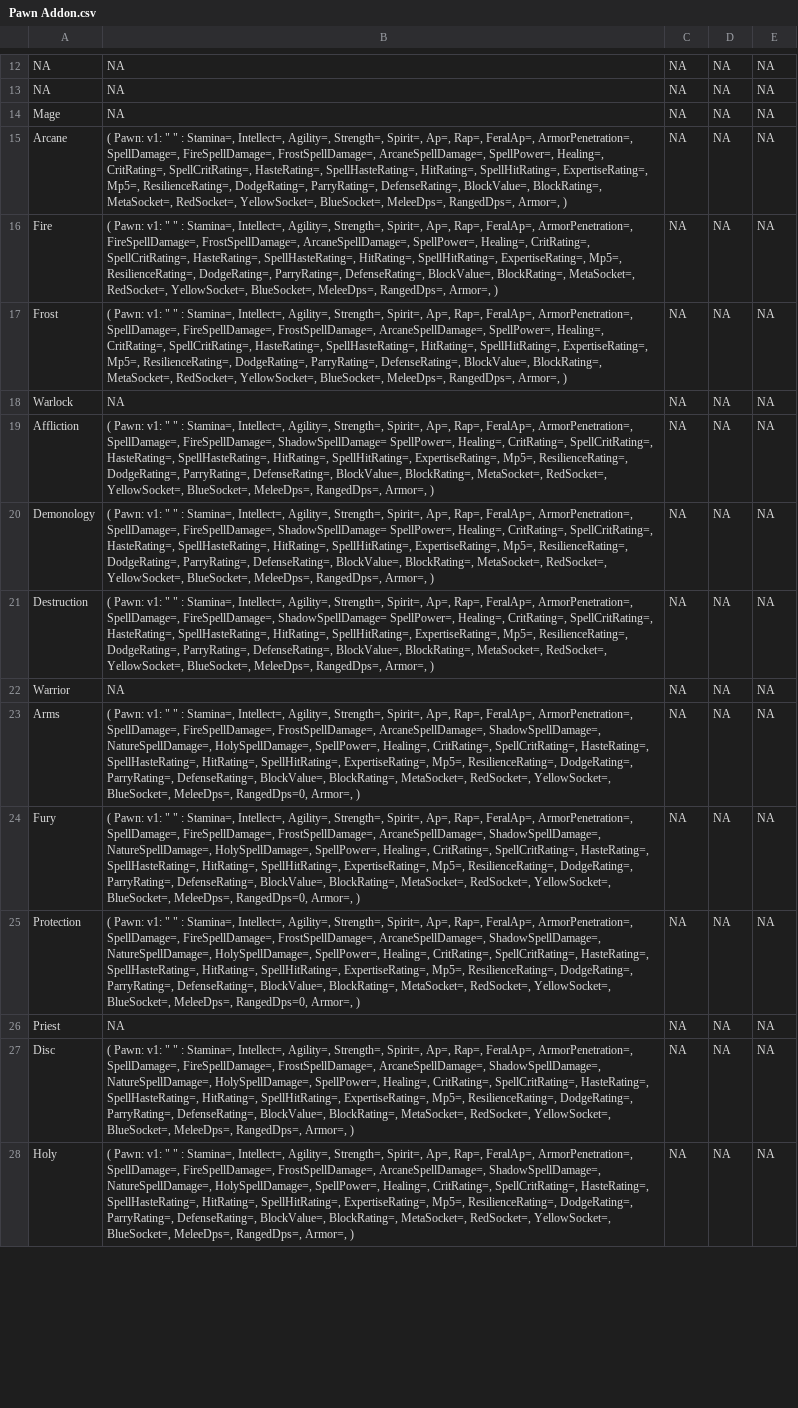
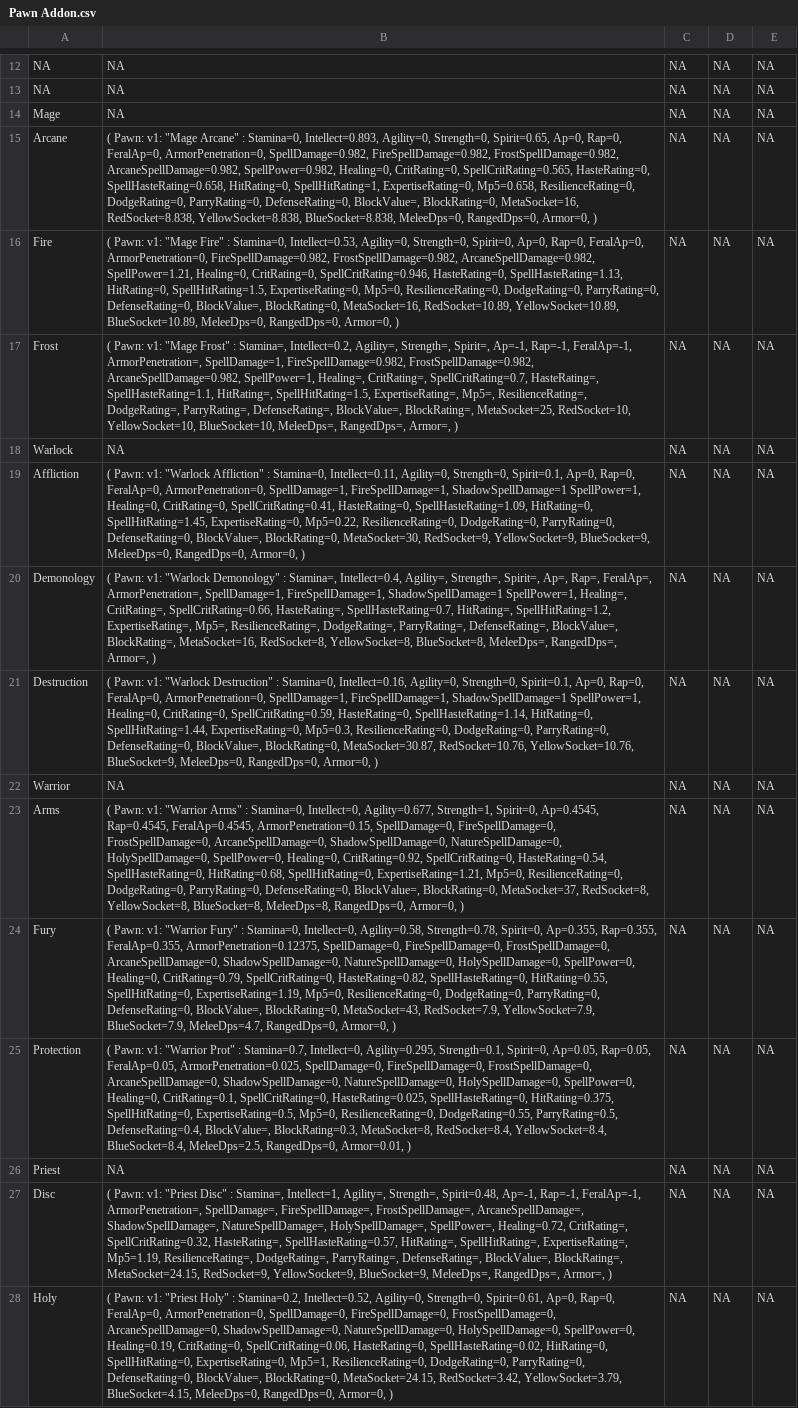
Before and after one commit to amoeba/wowclassicbis, a CSV file: Pawn Addon.csv, drawn as a sheet; only a part is shown, gaps mark what is left out; the diff covers the shown part only; the diff names each change by its address in the sheet, - before the commit and + after, or states it on an @@ line.

```diff
--- a/Pawn Addon.csv
+++ b/Pawn Addon.csv
-B15: …Pawn: v1: " " : Stamina=, Intellect=, Agility=, Strength=, Spirit=, Ap=, Rap=, FeralAp=, ArmorPenetration=, SpellDamage=, FireSpellDamage=, FrostSpellDamage=, ArcaneSpellDamage=, SpellPower=, Healing=, CritRating=, SpellCritRating=, HasteRating=, SpellHasteRating=, HitRating=, SpellHitRating=, ExpertiseRating=, Mp5=, ResilienceRating=, DodgeRating=, ParryRating=, DefenseRating=, BlockValue=, BlockRating=, MetaSocket=, RedSocket=, YellowSocket=, BlueSocket=, MeleeDps=, RangedDps=, Armor=, )
+B15: …Pawn: v1: "Mage Arcane" : Stamina=0, Intellect=0.893, Agility=0, Strength=0, Spirit=0.65, Ap=0, Rap=0, FeralAp=0, ArmorPenetration=0, SpellDamage=0.982, FireSpellDamage=0.982, FrostSpellDamage=0.982, ArcaneSpellDamage=0.982, SpellPower=0.982, Healing=0, CritRating=0, SpellCritRating=0.565, HasteRating=0, SpellHasteRating=0.658, HitRating=0, SpellHitRating=1, ExpertiseRating=0, Mp5=0.658, ResilienceRating=0, DodgeRating=0, ParryRating=0, DefenseRating=0, BlockValue=, BlockRating=0, MetaSocket=16, RedSocket=8.838, YellowSocket=8.838, BlueSocket=8.838, MeleeDps=0, RangedDps=0, Armor=0, )
-B16: …Pawn: v1: " " : Stamina=, Intellect=, Agility=, Strength=, Spirit=, Ap=, Rap=, FeralAp=, ArmorPenetration=, FireSpellDamage=, FrostSpellDamage=, ArcaneSpellDamage=, SpellPower=, Healing=, CritRating=, SpellCritRating=, HasteRating=, SpellHasteRating=, HitRating=, SpellHitRating=, ExpertiseRating=, Mp5=, ResilienceRating=, DodgeRating=, ParryRating=, DefenseRating=, BlockValue=, BlockRating=, MetaSocket=, RedSocket=, YellowSocket=, BlueSocket=, MeleeDps=, RangedDps=, Armor=, )
+B16: …Pawn: v1: "Mage Fire" : Stamina=0, Intellect=0.53, Agility=0, Strength=0, Spirit=0, Ap=0, Rap=0, FeralAp=0, ArmorPenetration=0, FireSpellDamage=0.982, FrostSpellDamage=0.982, ArcaneSpellDamage=0.982, SpellPower=1.21, Healing=0, CritRating=0, SpellCritRating=0.946, HasteRating=0, SpellHasteRating=1.13, HitRating=0, SpellHitRating=1.5, ExpertiseRating=0, Mp5=0, ResilienceRating=0, DodgeRating=0, ParryRating=0, DefenseRating=0, BlockValue=, BlockRating=0, MetaSocket=16, RedSocket=10.89, YellowSocket=10.89, BlueSocket=10.89, MeleeDps=0, RangedDps=0, Armor=0, )
-B17: …Pawn: v1: " " : Stamina=, Intellect=, Agility=, Strength=, Spirit=, Ap=, Rap=, FeralAp=, ArmorPenetration=, SpellDamage=, FireSpellDamage=, FrostSpellDamage=, ArcaneSpellDamage=, SpellPower=, Healing=, CritRating=, SpellCritRating=, HasteRating=, SpellHasteRating=, HitRating=, SpellHitRating=, ExpertiseRating=, Mp5=, ResilienceRating=, DodgeRating=, ParryRating=, DefenseRating=, BlockValue=, BlockRating=, MetaSocket=, RedSocket=, YellowSocket=, BlueSocket=, MeleeDps=, RangedDps=,…
+B17: …Pawn: v1: "Mage Frost" : Stamina=, Intellect=0.2, Agility=, Strength=, Spirit=, Ap=-1, Rap=-1, FeralAp=-1, ArmorPenetration=, SpellDamage=1, FireSpellDamage=0.982, FrostSpellDamage=0.982, ArcaneSpellDamage=0.982, SpellPower=1, Healing=, CritRating=, SpellCritRating=0.7, HasteRating=, SpellHasteRating=1.1, HitRating=, SpellHitRating=1.5, ExpertiseRating=, Mp5=, ResilienceRating=, DodgeRating=, ParryRating=, DefenseRating=, BlockValue=, BlockRating=, MetaSocket=25, RedSocket=10, YellowSocket=10, BlueSocket=10, MeleeDps=, RangedDps=,…
-B19: …Pawn: v1: " " : Stamina=, Intellect=, Agility=, Strength=, Spirit=, Ap=, Rap=, FeralAp=, ArmorPenetration=, SpellDamage=, FireSpellDamage=, ShadowSpellDamage= SpellPower=, Healing=, CritRating=, SpellCritRating=, HasteRating=, SpellHasteRating=, HitRating=, SpellHitRating=, ExpertiseRating=, Mp5=, ResilienceRating=, DodgeRating=, ParryRating=, DefenseRating=, BlockValue=, BlockRating=, MetaSocket=, RedSocket=, YellowSocket=, BlueSocket=, MeleeDps=, RangedDps=, Armor=, )
+B19: …Pawn: v1: "Warlock Affliction" : Stamina=0, Intellect=0.11, Agility=0, Strength=0, Spirit=0.1, Ap=0, Rap=0, FeralAp=0, ArmorPenetration=0, SpellDamage=1, FireSpellDamage=1, ShadowSpellDamage=1 SpellPower=1, Healing=0, CritRating=0, SpellCritRating=0.41, HasteRating=0, SpellHasteRating=1.09, HitRating=0, SpellHitRating=1.45, ExpertiseRating=0, Mp5=0.22, ResilienceRating=0, DodgeRating=0, ParryRating=0, DefenseRating=0, BlockValue=, BlockRating=0, MetaSocket=30, RedSocket=9, YellowSocket=9, BlueSocket=9, MeleeDps=0, RangedDps=0, Armor=0, )
-B20: …Pawn: v1: " " : Stamina=, Intellect=, Agility=, Strength=, Spirit=, Ap=, Rap=, FeralAp=, ArmorPenetration=, SpellDamage=, FireSpellDamage=, ShadowSpellDamage= SpellPower=, Healing=, CritRating=, SpellCritRating=, HasteRating=, SpellHasteRating=, HitRating=, SpellHitRating=, ExpertiseRating=, Mp5=, ResilienceRating=, DodgeRating=, ParryRating=, DefenseRating=, BlockValue=, BlockRating=, MetaSocket=, RedSocket=, YellowSocket=, BlueSocket=, MeleeDps=, RangedDps=,…
+B20: …Pawn: v1: "Warlock Demonology" : Stamina=, Intellect=0.4, Agility=, Strength=, Spirit=, Ap=, Rap=, FeralAp=, ArmorPenetration=, SpellDamage=1, FireSpellDamage=1, ShadowSpellDamage=1 SpellPower=1, Healing=, CritRating=, SpellCritRating=0.66, HasteRating=, SpellHasteRating=0.7, HitRating=, SpellHitRating=1.2, ExpertiseRating=, Mp5=, ResilienceRating=, DodgeRating=, ParryRating=, DefenseRating=, BlockValue=, BlockRating=, MetaSocket=16, RedSocket=8, YellowSocket=8, BlueSocket=8, MeleeDps=, RangedDps=,…
-B21: …Pawn: v1: " " : Stamina=, Intellect=, Agility=, Strength=, Spirit=, Ap=, Rap=, FeralAp=, ArmorPenetration=, SpellDamage=, FireSpellDamage=, ShadowSpellDamage= SpellPower=, Healing=, CritRating=, SpellCritRating=, HasteRating=, SpellHasteRating=, HitRating=, SpellHitRating=, ExpertiseRating=, Mp5=, ResilienceRating=, DodgeRating=, ParryRating=, DefenseRating=, BlockValue=, BlockRating=, MetaSocket=, RedSocket=, YellowSocket=, BlueSocket=, MeleeDps=, RangedDps=, Armor=, )
+B21: …Pawn: v1: "Warlock Destruction" : Stamina=0, Intellect=0.16, Agility=0, Strength=0, Spirit=0.1, Ap=0, Rap=0, FeralAp=0, ArmorPenetration=0, SpellDamage=1, FireSpellDamage=1, ShadowSpellDamage=1 SpellPower=1, Healing=0, CritRating=0, SpellCritRating=0.59, HasteRating=0, SpellHasteRating=1.14, HitRating=0, SpellHitRating=1.44, ExpertiseRating=0, Mp5=0.3, ResilienceRating=0, DodgeRating=0, ParryRating=0, DefenseRating=0, BlockValue=, BlockRating=0, MetaSocket=30.87, RedSocket=10.76, YellowSocket=10.76, BlueSocket=9, MeleeDps=0, RangedDps=0, Armor=0, )
-B23: …Pawn: v1: " " : Stamina=, Intellect=, Agility=, Strength=, Spirit=, Ap=, Rap=, FeralAp=, ArmorPenetration=, SpellDamage=, FireSpellDamage=, FrostSpellDamage=, ArcaneSpellDamage=, ShadowSpellDamage=, NatureSpellDamage=, HolySpellDamage=, SpellPower=, Healing=, CritRating=, SpellCritRating=, HasteRating=, SpellHasteRating=, HitRating=, SpellHitRating=, ExpertiseRating=, Mp5=, ResilienceRating=, DodgeRating=, ParryRating=, DefenseRating=, BlockValue=, BlockRating=, MetaSocket=, RedSocket=, YellowSocket=, BlueSocket=, MeleeDps=, RangedDps=0, Armor=, )
+B23: …Pawn: v1: "Warrior Arms" : Stamina=0, Intellect=0, Agility=0.677, Strength=1, Spirit=0, Ap=0.4545, Rap=0.4545, FeralAp=0.4545, ArmorPenetration=0.15, SpellDamage=0, FireSpellDamage=0, FrostSpellDamage=0, ArcaneSpellDamage=0, ShadowSpellDamage=0, NatureSpellDamage=0, HolySpellDamage=0, SpellPower=0, Healing=0, CritRating=0.92, SpellCritRating=0, HasteRating=0.54, SpellHasteRating=0, HitRating=0.68, SpellHitRating=0, ExpertiseRating=1.21, Mp5=0, ResilienceRating=0, DodgeRating=0, ParryRating=0, DefenseRating=0, BlockValue=, BlockRating=0, MetaSocket=37, RedSocket=8, YellowSocket=8, BlueSocket=8, MeleeDps=8, RangedDps=0, Armor=0, )
-B24: …Pawn: v1: " " : Stamina=, Intellect=, Agility=, Strength=, Spirit=, Ap=, Rap=, FeralAp=, ArmorPenetration=, SpellDamage=, FireSpellDamage=, FrostSpellDamage=, ArcaneSpellDamage=, ShadowSpellDamage=, NatureSpellDamage=, HolySpellDamage=, SpellPower=, Healing=, CritRating=, SpellCritRating=, HasteRating=, SpellHasteRating=, HitRating=, SpellHitRating=, ExpertiseRating=, Mp5=, ResilienceRating=, DodgeRating=, ParryRating=, DefenseRating=, BlockValue=, BlockRating=, MetaSocket=, RedSocket=, YellowSocket=, BlueSocket=, MeleeDps=, RangedDps=0, Armor=, )
+B24: …Pawn: v1: "Warrior Fury" : Stamina=0, Intellect=0, Agility=0.58, Strength=0.78, Spirit=0, Ap=0.355, Rap=0.355, FeralAp=0.355, ArmorPenetration=0.12375, SpellDamage=0, FireSpellDamage=0, FrostSpellDamage=0, ArcaneSpellDamage=0, ShadowSpellDamage=0, NatureSpellDamage=0, HolySpellDamage=0, SpellPower=0, Healing=0, CritRating=0.79, SpellCritRating=0, HasteRating=0.82, SpellHasteRating=0, HitRating=0.55, SpellHitRating=0, ExpertiseRating=1.19, Mp5=0, ResilienceRating=0, DodgeRating=0, ParryRating=0, DefenseRating=0, BlockValue=, BlockRating=0, MetaSocket=43, RedSocket=7.9, YellowSocket=7.9, BlueSocket=7.9, MeleeDps=4.7, RangedDps=0, Armor=0, )
-B25: …Pawn: v1: " " : Stamina=, Intellect=, Agility=, Strength=, Spirit=, Ap=, Rap=, FeralAp=, ArmorPenetration=, SpellDamage=, FireSpellDamage=, FrostSpellDamage=, ArcaneSpellDamage=, ShadowSpellDamage=, NatureSpellDamage=, HolySpellDamage=, SpellPower=, Healing=, CritRating=, SpellCritRating=, HasteRating=, SpellHasteRating=, HitRating=, SpellHitRating=, ExpertiseRating=, Mp5=, ResilienceRating=, DodgeRating=, ParryRating=, DefenseRating=, BlockValue=, BlockRating=, MetaSocket=, RedSocket=, YellowSocket=, BlueSocket=, MeleeDps=, RangedDps=0, Armor=, )
+B25: …Pawn: v1: "Warrior Prot" : Stamina=0.7, Intellect=0, Agility=0.295, Strength=0.1, Spirit=0, Ap=0.05, Rap=0.05, FeralAp=0.05, ArmorPenetration=0.025, SpellDamage=0, FireSpellDamage=0, FrostSpellDamage=0, ArcaneSpellDamage=0, ShadowSpellDamage=0, NatureSpellDamage=0, HolySpellDamage=0, SpellPower=0, Healing=0, CritRating=0.1, SpellCritRating=0, HasteRating=0.025, SpellHasteRating=0, HitRating=0.375, SpellHitRating=0, ExpertiseRating=0.5, Mp5=0, ResilienceRating=0, DodgeRating=0.55, ParryRating=0.5, DefenseRating=0.4, BlockValue=, BlockRating=0.3, MetaSocket=8, RedSocket=8.4, YellowSocket=8.4, BlueSocket=8.4, MeleeDps=2.5, RangedDps=0, Armor=0.01, )
-B27: …Pawn: v1: " " : Stamina=, Intellect=, Agility=, Strength=, Spirit=, Ap=, Rap=, FeralAp=, ArmorPenetration=, SpellDamage=, FireSpellDamage=, FrostSpellDamage=, ArcaneSpellDamage=, ShadowSpellDamage=, NatureSpellDamage=, HolySpellDamage=, SpellPower=, Healing=, CritRating=, SpellCritRating=, HasteRating=, SpellHasteRating=, HitRating=, SpellHitRating=, ExpertiseRating=, Mp5=, ResilienceRating=, DodgeRating=, ParryRating=, DefenseRating=, BlockValue=, BlockRating=, MetaSocket=, RedSocket=, YellowSocket=, BlueSocket=, MeleeDps=, RangedDps=,…
+B27: …Pawn: v1: "Priest Disc" : Stamina=, Intellect=1, Agility=, Strength=, Spirit=0.48, Ap=-1, Rap=-1, FeralAp=-1, ArmorPenetration=, SpellDamage=, FireSpellDamage=, FrostSpellDamage=, ArcaneSpellDamage=, ShadowSpellDamage=, NatureSpellDamage=, HolySpellDamage=, SpellPower=, Healing=0.72, CritRating=, SpellCritRating=0.32, HasteRating=, SpellHasteRating=0.57, HitRating=, SpellHitRating=, ExpertiseRating=, Mp5=1.19, ResilienceRating=, DodgeRating=, ParryRating=, DefenseRating=, BlockValue=, BlockRating=, MetaSocket=24.15, RedSocket=9, YellowSocket=9, BlueSocket=9, MeleeDps=, RangedDps=,…
-B28: …Pawn: v1: " " : Stamina=, Intellect=, Agility=, Strength=, Spirit=, Ap=, Rap=, FeralAp=, ArmorPenetration=, SpellDamage=, FireSpellDamage=, FrostSpellDamage=, ArcaneSpellDamage=, ShadowSpellDamage=, NatureSpellDamage=, HolySpellDamage=, SpellPower=, Healing=, CritRating=, SpellCritRating=, HasteRating=, SpellHasteRating=, HitRating=, SpellHitRating=, ExpertiseRating=, Mp5=, ResilienceRating=, DodgeRating=, ParryRating=, DefenseRating=, BlockValue=, BlockRating=, MetaSocket=, RedSocket=, YellowSocket=, BlueSocket=, MeleeDps=, RangedDps=, Armor=, )
+B28: …Pawn: v1: "Priest Holy" : Stamina=0.2, Intellect=0.52, Agility=0, Strength=0, Spirit=0.61, Ap=0, Rap=0, FeralAp=0, ArmorPenetration=0, SpellDamage=0, FireSpellDamage=0, FrostSpellDamage=0, ArcaneSpellDamage=0, ShadowSpellDamage=0, NatureSpellDamage=0, HolySpellDamage=0, SpellPower=0, Healing=0.19, CritRating=0, SpellCritRating=0.06, HasteRating=0, SpellHasteRating=0.02, HitRating=0, SpellHitRating=0, ExpertiseRating=0, Mp5=1, ResilienceRating=0, DodgeRating=0, ParryRating=0, DefenseRating=0, BlockValue=, BlockRating=0, MetaSocket=24.15, RedSocket=3.42, YellowSocket=3.79, BlueSocket=4.15, MeleeDps=0, RangedDps=0, Armor=0, )
```
Also changed, not shown: 20 edited cells elsewhere in this file, Intro..csv, 24 other files.
